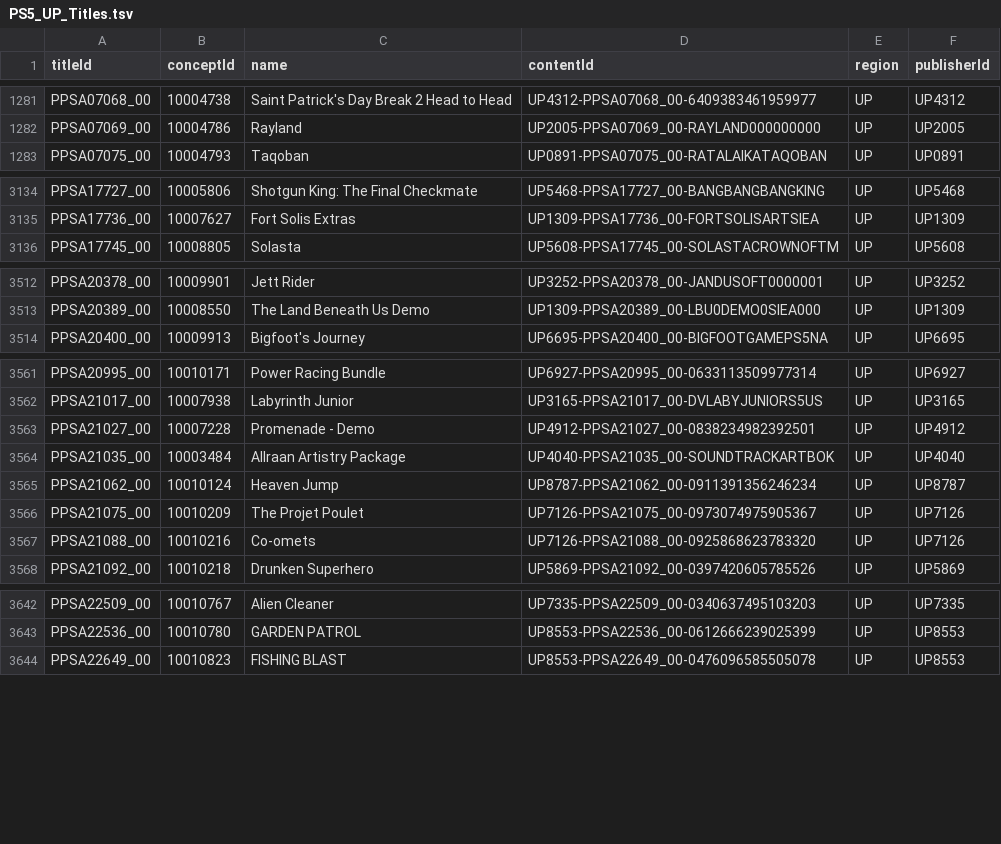
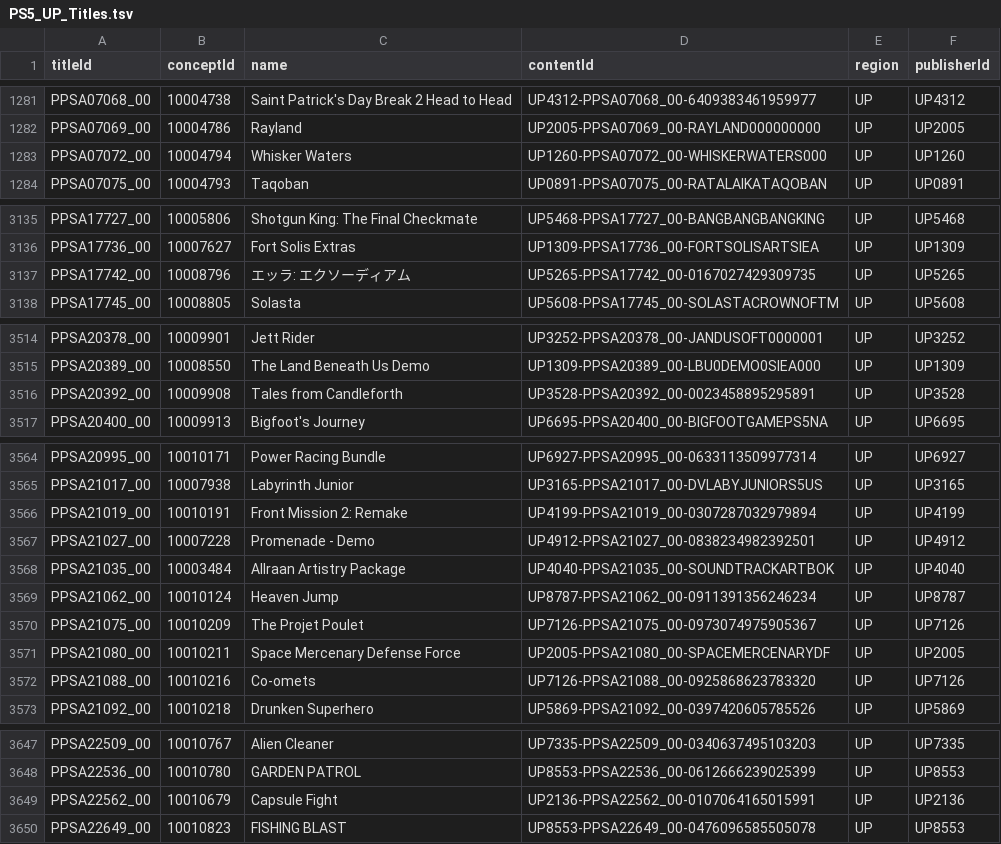
Before and after one commit to andshrew/PlayStation-Titles, a TSV file: Region/America/PS5_UP_Titles.tsv, drawn as a sheet; only a part is shown, gaps mark what is left out.

```diff
--- a/Region/America/PS5_UP_Titles.tsv
+++ b/Region/America/PS5_UP_Titles.tsv
@@ -1282,2 +1282,3 @@ PPSA07068_00	10004738	Saint Patrick's Day Break 2 Head to Head	UP4312-PPSA07068_
 PPSA07069_00	10004786	Rayland	UP2005-PPSA07069_00-RAYLAND000000000	UP	UP2005
+PPSA07072_00	10004794	Whisker Waters	UP1260-PPSA07072_00-WHISKERWATERS000	UP	UP1260
 PPSA07075_00	10004793	Taqoban	UP0891-PPSA07075_00-RATALAIKATAQOBAN	UP	UP0891
@@ -3135,2 +3136,3 @@ PPSA17727_00	10005806	Shotgun King: The Final Checkmate	UP5468-PPSA17727_00-BANG
 PPSA17736_00	10007627	Fort Solis Extras	UP1309-PPSA17736_00-FORTSOLISARTSIEA	UP	UP1309
+PPSA17742_00	10008796	エッラ: エクソーディアム	UP5265-PPSA17742_00-0167027429309735	UP	UP5265
 PPSA17745_00	10008805	Solasta	UP5608-PPSA17745_00-SOLASTACROWNOFTM	UP	UP5608
@@ -3513,2 +3515,3 @@ PPSA20378_00	10009901	Jett Rider	UP3252-PPSA20378_00-JANDUSOFT0000001	UP	UP3252
 PPSA20389_00	10008550	The Land Beneath Us Demo	UP1309-PPSA20389_00-LBU0DEMO0SIEA000	UP	UP1309
+PPSA20392_00	10009908	Tales from Candleforth	UP3528-PPSA20392_00-0023458895295891	UP	UP3528
 PPSA20400_00	10009913	Bigfoot's Journey	UP6695-PPSA20400_00-BIGFOOTGAMEPS5NA	UP	UP6695
@@ -3562,2 +3565,3 @@ PPSA20995_00	10010171	Power Racing Bundle	UP6927-PPSA20995_00-0633113509977314	U
 PPSA21017_00	10007938	Labyrinth Junior	UP3165-PPSA21017_00-DVLABYJUNIORS5US	UP	UP3165
+PPSA21019_00	10010191	Front Mission 2: Remake	UP4199-PPSA21019_00-0307287032979894	UP	UP4199
 PPSA21027_00	10007228	Promenade - Demo	UP4912-PPSA21027_00-0838234982392501	UP	UP4912
@@ -3566,2 +3570,3 @@ PPSA21062_00	10010124	Heaven Jump	UP8787-PPSA21062_00-0911391356246234	UP	UP8787
 PPSA21075_00	10010209	The Projet Poulet	UP7126-PPSA21075_00-0973074975905367	UP	UP7126
+PPSA21080_00	10010211	Space Mercenary Defense Force	UP2005-PPSA21080_00-SPACEMERCENARYDF	UP	UP2005
 PPSA21088_00	10010216	Co-omets	UP7126-PPSA21088_00-0925868623783320	UP	UP7126
@@ -3643,2 +3648,3 @@ PPSA22509_00	10010767	Alien Cleaner	UP7335-PPSA22509_00-0340637495103203	UP	UP73
 PPSA22536_00	10010780	GARDEN PATROL	UP8553-PPSA22536_00-0612666239025399	UP	UP8553
+PPSA22562_00	10010679	Capsule Fight	UP2136-PPSA22562_00-0107064165015991	UP	UP2136
 PPSA22649_00	10010823	FISHING BLAST	UP8553-PPSA22649_00-0476096585505078	UP	UP8553
```
Also changed, not shown: PS5_Titles.tsv, PS5_Titles_by_Concept.tsv, 32 other files.
